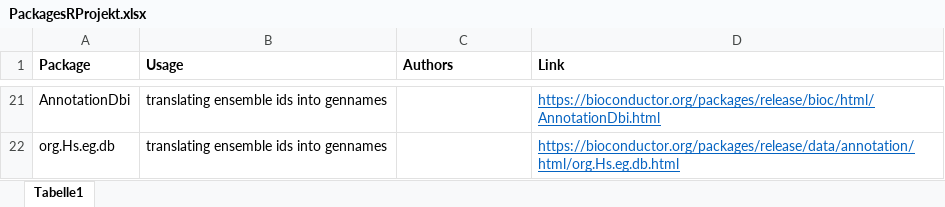
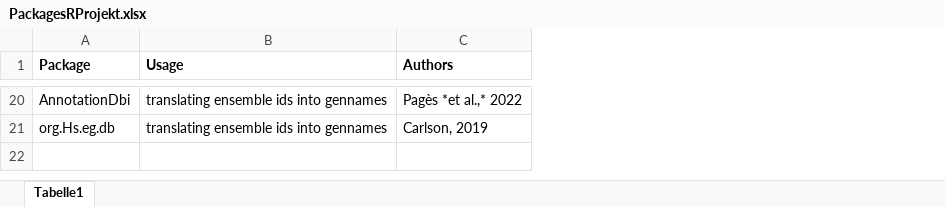
Before and after one commit to datascience-mobi-2022/2022-topic-02-team-05, an Excel workbook: markdown/PackagesRProjekt.xlsx, sheet Tabelle1, drawn as a sheet; only a part is shown, gaps mark what is left out; values as stored, in another font and other column widths than the file's, no borders; removed rows and columns are numbered as before the commit, all else as after; the diff covers the shown part only; the diff names each change by its address in the sheet, - before the commit and + after, or states it on an @@ line.

```diff
--- a/markdown/PackagesRProjekt.xlsx (sheet Tabelle1)
+++ b/markdown/PackagesRProjekt.xlsx (sheet Tabelle1)
-column D (Link), rows 21-22: https://bioconductor.org/packages/release/bioc/html/AnnotationDbi.html | https://bioconductor.org/packages/release/data/annotation/html/org.Hs.eg.db.html
-C20 (Authors): (empty)
+C20 (Authors): Pagès *et al.,* 2022
-C21 (Authors): (empty)
+C21 (Authors): Carlson, 2019
```
Also changed, not shown: 1 removed row and 32 edited cells elsewhere in this sheet, 50 other files.
